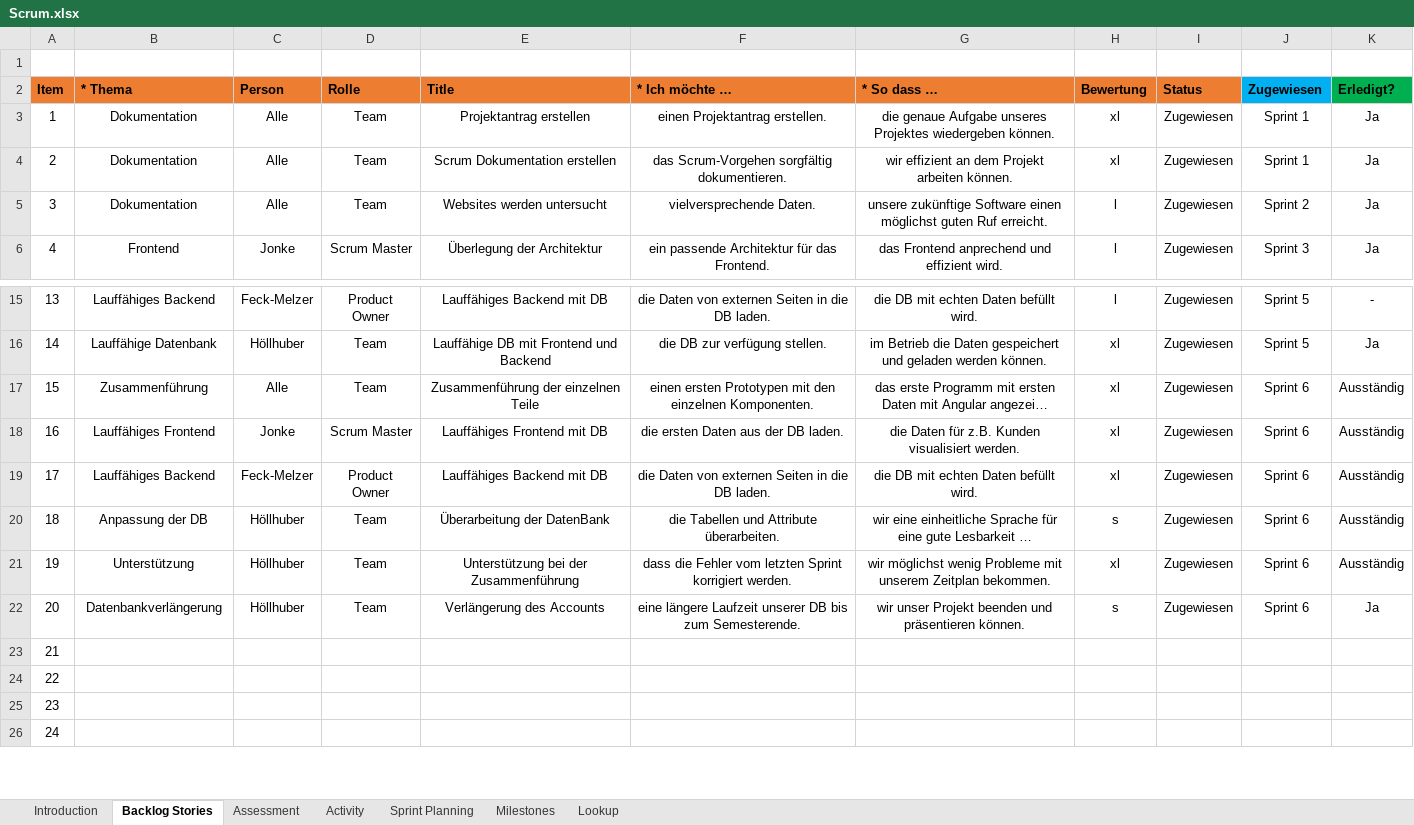
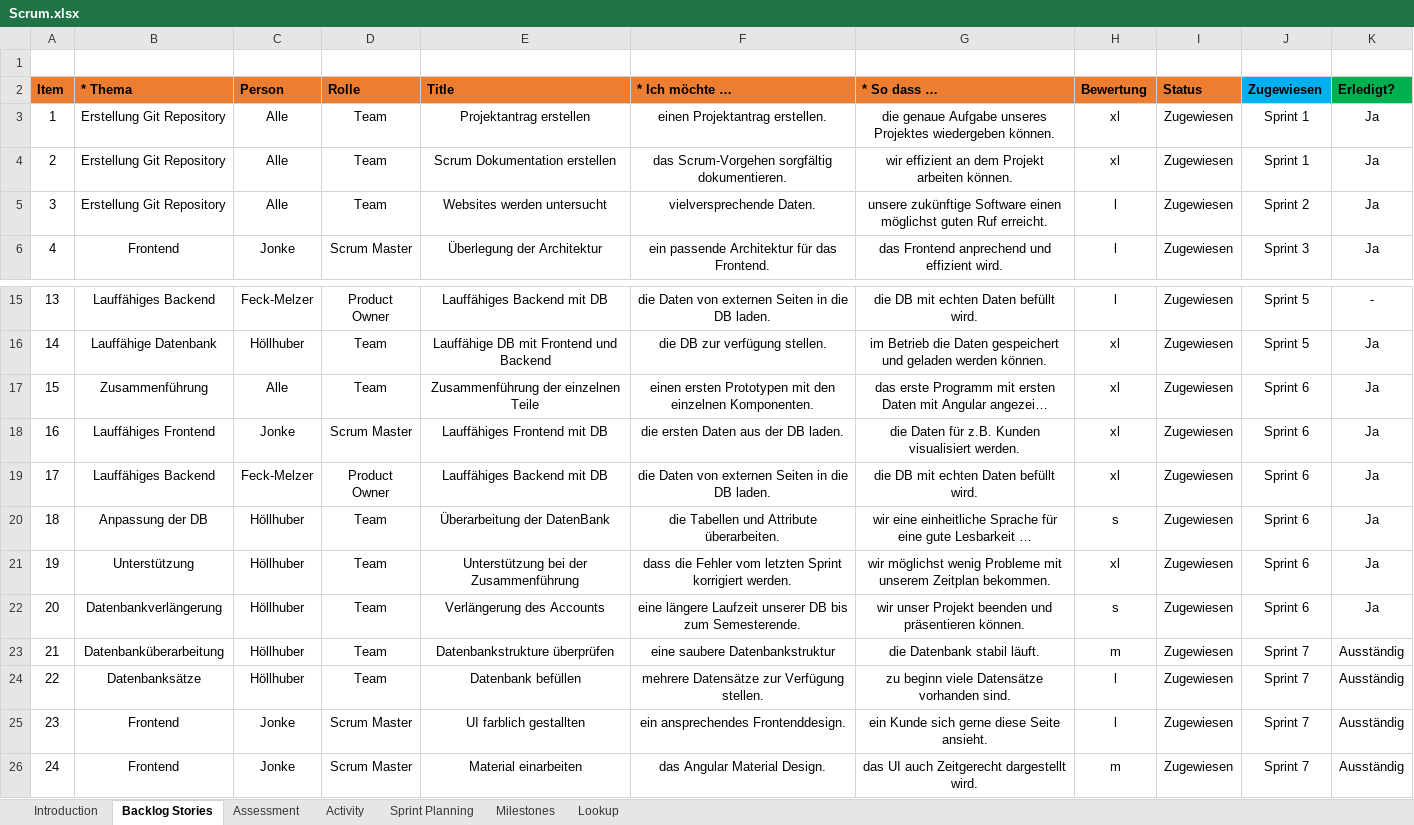
Before and after one commit to JanineHoellhuber/Untan, an Excel workbook: Organisatorisch/Scrum.xlsx, sheet Backlog Stories, drawn as a sheet; only a part is shown, gaps mark what is left out; long unchanged cells end in …; values as stored, in another font and other column widths than the file's, no borders; the diff covers the shown part only; the diff names each change by its address in the sheet, - before the commit and + after, or states it on an @@ line.

```diff
--- a/Organisatorisch/Scrum.xlsx (sheet Backlog Stories)
+++ b/Organisatorisch/Scrum.xlsx (sheet Backlog Stories)
-B3:B5 (* Thema): Dokumentation
+B3:B5 (* Thema): Erstellung Git Repository
-K17:K21 (Erledigt?): Ausständig
+K17:K21 (Erledigt?): Ja
-B23 (* Thema): (empty)
+B23 (* Thema): Datenbanküberarbeitung
-C23:C24 (Person): (empty)
+C23:C24 (Person): Höllhuber
-D23:D24 (Rolle): (empty)
+D23:D24 (Rolle): Team
-E23 (Title): (empty)
+E23 (Title): Datenbankstrukture überprüfen
-F23 (* Ich möchte …): (empty)
+F23 (* Ich möchte …): eine saubere Datenbankstruktur
-G23 (* So dass …): (empty)
+G23 (* So dass …): die Datenbank stabil läuft.
-H23 (Bewertung): (empty)
+H23 (Bewertung): m
-I23:I26 (Status): (empty)
+I23:I26 (Status): Zugewiesen
-J23:J26 (Zugewiesen): (empty)
+J23:J26 (Zugewiesen): Sprint 7
-K23:K26 (Erledigt?): (empty)
+K23:K26 (Erledigt?): Ausständig
-B24 (* Thema): (empty)
+B24 (* Thema): Datenbanksätze
-E24 (Title): (empty)
+E24 (Title): Datenbank befüllen
-F24 (* Ich möchte …): (empty)
+F24 (* Ich möchte …): mehrere Datensätze zur Verfügung stellen.
-G24 (* So dass …): (empty)
+G24 (* So dass …): zu beginn viele Datensätze vorhanden sind.
-H24:H25 (Bewertung): (empty)
+H24:H25 (Bewertung): l
-B25:B26 (* Thema): (empty)
+B25:B26 (* Thema): Frontend
-C25:C26 (Person): (empty)
+C25:C26 (Person): Jonke
-D25:D26 (Rolle): (empty)
+D25:D26 (Rolle): Scrum Master
-E25 (Title): (empty)
+E25 (Title): UI farblich gestallten
-F25 (* Ich möchte …): (empty)
+F25 (* Ich möchte …): ein ansprechendes Frontenddesign.
-G25 (* So dass …): (empty)
+G25 (* So dass …): ein Kunde sich gerne diese Seite ansieht.
-E26 (Title): (empty)
+E26 (Title): Material einarbeiten
-F26 (* Ich möchte …): (empty)
+F26 (* Ich möchte …): das Angular Material Design.
-G26 (* So dass …): (empty)
+G26 (* So dass …): das UI auch Zeitgerecht dargestellt wird.
-H26 (Bewertung): (empty)
+H26 (Bewertung): m
```
Also changed, not shown: 1 removed row and 10 edited cells elsewhere in this sheet, sheet Activity, sheet Assessment, sheet Sprint Planning.
